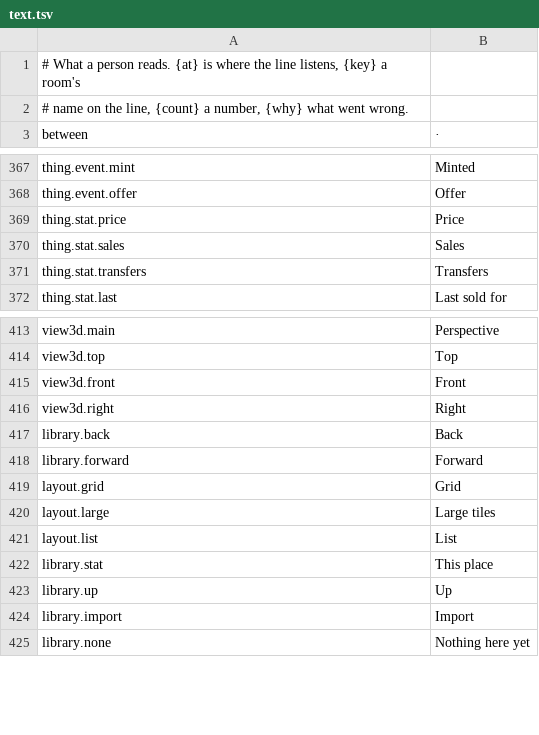
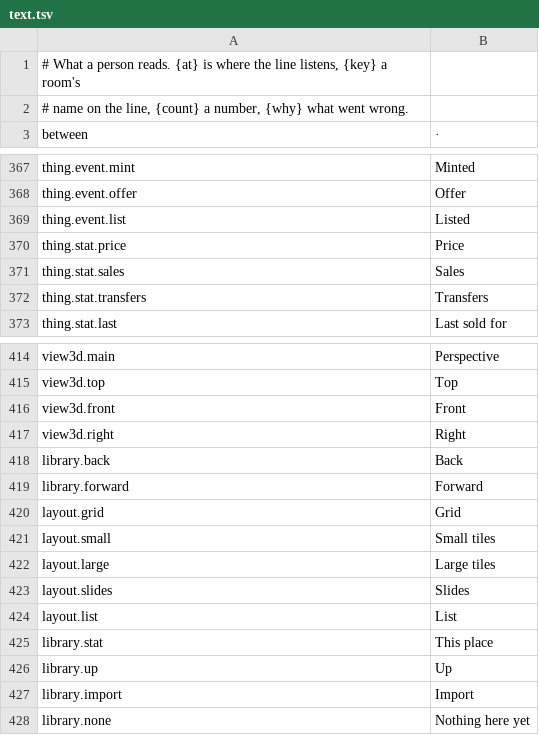
Before and after one commit to gemphi/phikit, a TSV file: crates/appkit/app/phiogy/data/text.tsv, drawn as a sheet; only a part is shown, gaps mark what is left out; the diff names each change by its address in the sheet, - before the commit and + after, or states it on an @@ line.

```diff
--- a/crates/appkit/app/phiogy/data/text.tsv
+++ b/crates/appkit/app/phiogy/data/text.tsv
+row 369: thing.event.list | Listed
+row 421: layout.small | Small tiles
+row 423: layout.slides | Slides
```
Also changed, not shown: crates/appkit/app/phiogy/data/theme.tsv, 18 other files.
